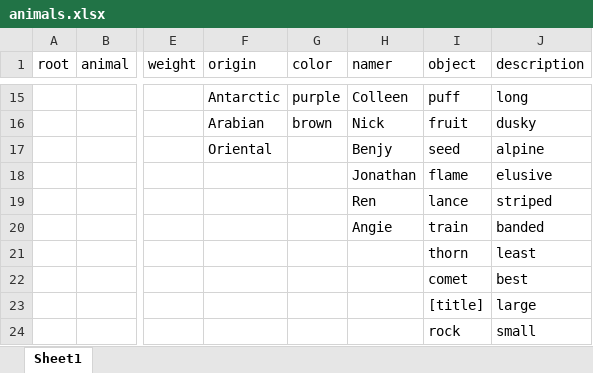
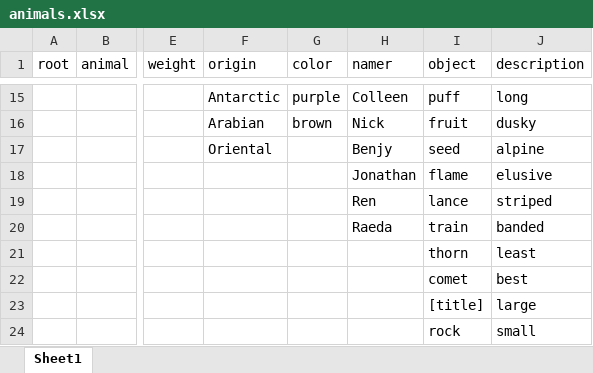
Before and after one commit to StinkyMilo/MiloTextGen, an Excel workbook: example_grammars/animals.xlsx, sheet Sheet1, drawn as a sheet; only a part is shown, gaps mark what is left out; values as stored, in another font and other column widths than the file's, no borders; the diff names each change by its address in the sheet, - before the commit and + after, or states it on an @@ line.

```diff
--- a/example_grammars/animals.xlsx (sheet Sheet1)
+++ b/example_grammars/animals.xlsx (sheet Sheet1)
-H20 (namer): Angie
+H20 (namer): Raeda
```
Also changed, not shown: 1 other file.
